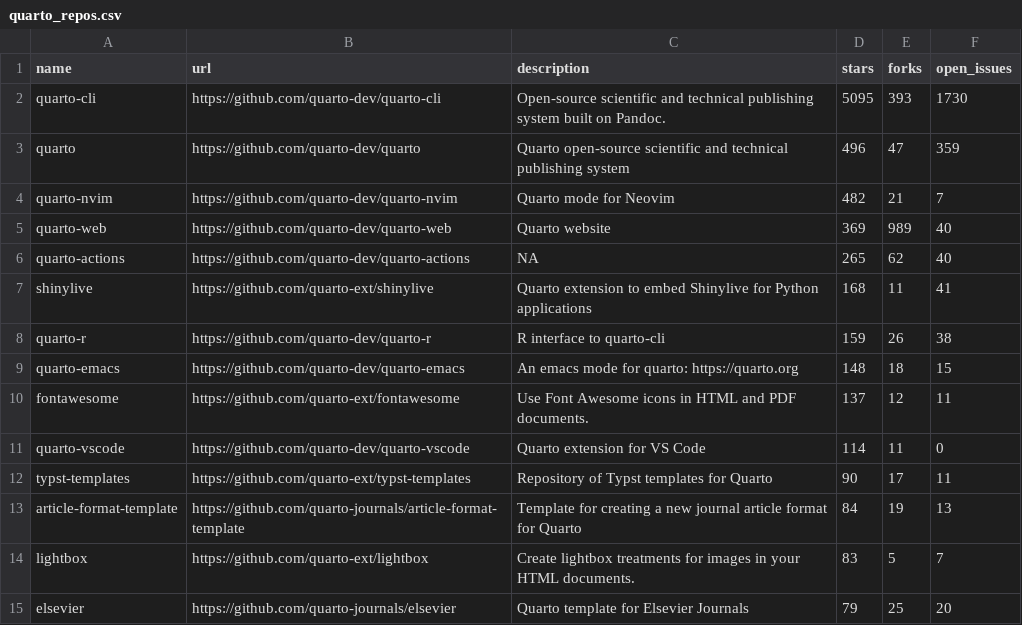
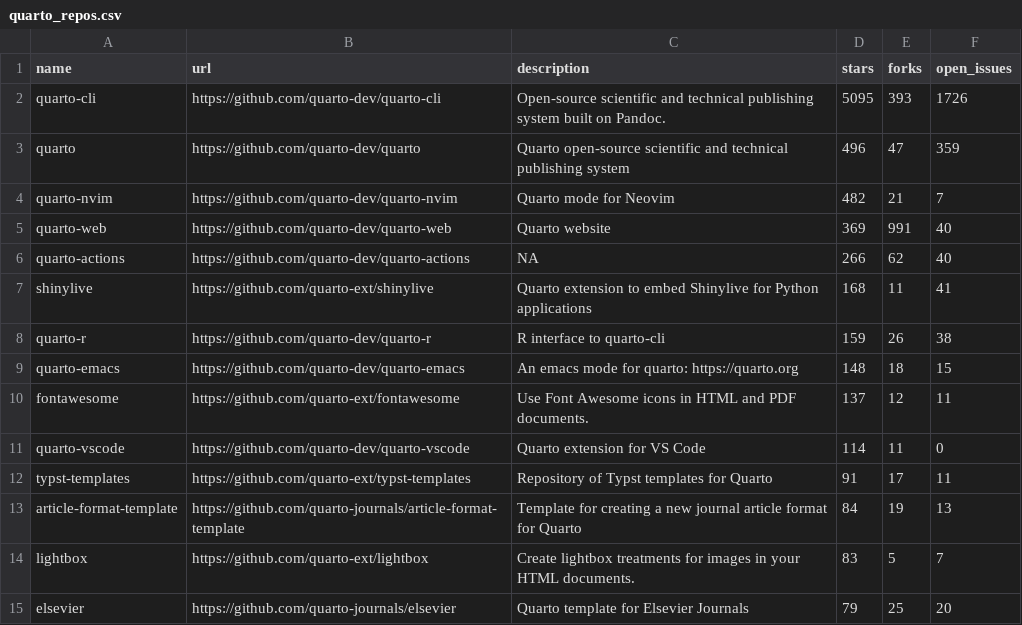
Before and after one commit to mablan/sandbox, a CSV file: 01-monitoring-quarto-repos/quarto_repos.csv, drawn as a sheet; only a part is shown.

```diff
--- a/01-monitoring-quarto-repos/quarto_repos.csv
+++ b/01-monitoring-quarto-repos/quarto_repos.csv
@@ -1,7 +1,7 @@
 name,url,description,stars,forks,open_issues
-quarto-cli,https://github.com/quarto-dev/quarto-cli,Open-source scientific and technical publishing system built on Pandoc.,5095,393,1730
+quarto-cli,https://github.com/quarto-dev/quarto-cli,Open-source scientific and technical publishing system built on Pandoc.,5095,393,1726
 quarto,https://github.com/quarto-dev/quarto,Quarto open-source scientific and technical publishing system,496,47,359
 quarto-nvim,https://github.com/quarto-dev/quarto-nvim,Quarto mode for Neovim,482,21,7
-quarto-web,https://github.com/quarto-dev/quarto-web,Quarto website,369,989,40
-quarto-actions,https://github.com/quarto-dev/quarto-actions,NA,265,62,40
+quarto-web,https://github.com/quarto-dev/quarto-web,Quarto website,369,991,40
+quarto-actions,https://github.com/quarto-dev/quarto-actions,NA,266,62,40
 shinylive,https://github.com/quarto-ext/shinylive,Quarto extension to embed Shinylive for Python applications,168,11,41
@@ -11,3 +11,3 @@ fontawesome,https://github.com/quarto-ext/fontawesome,Use Font Awesome icons in
 quarto-vscode,https://github.com/quarto-dev/quarto-vscode,Quarto extension for VS Code,114,11,0
-typst-templates,https://github.com/quarto-ext/typst-templates,Repository of Typst templates for Quarto,90,17,11
+typst-templates,https://github.com/quarto-ext/typst-templates,Repository of Typst templates for Quarto,91,17,11
 article-format-template,https://github.com/quarto-journals/article-format-template,Template for creating a new journal article format for Quarto ,84,19,13
```
Also changed, not shown: 1 other file.
